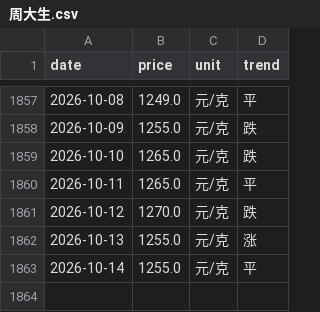
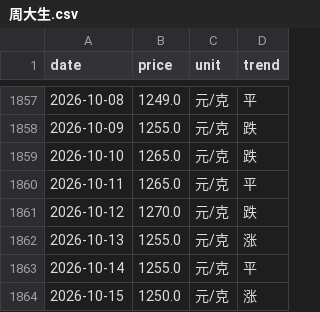
Before and after one commit to html5-cloud/gold-price, a CSV file: data/周大生.csv, drawn as a sheet; only a part is shown, gaps mark what is left out; the diff names each change by its address in the sheet, - before the commit and + after, or states it on an @@ line.

```diff
--- a/data/周大生.csv
+++ b/data/周大生.csv
+row 1864: 2026-10-15 | 1250.0 | 元/克 | 涨
```
Also changed, not shown: data/周六福.csv, data/周大福.csv, 6 other files.
